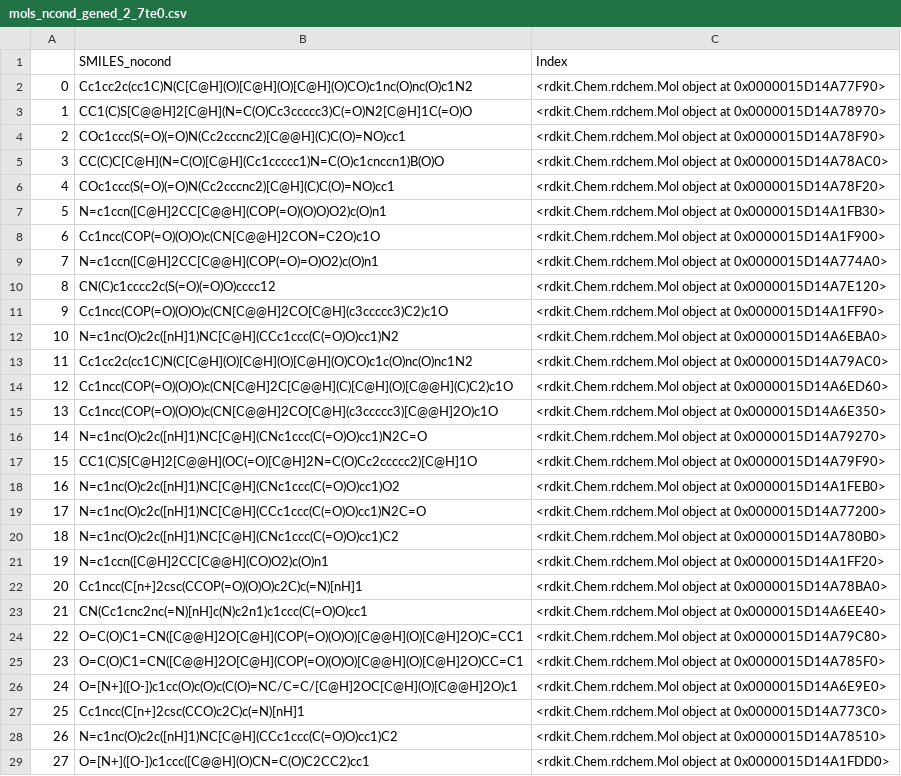
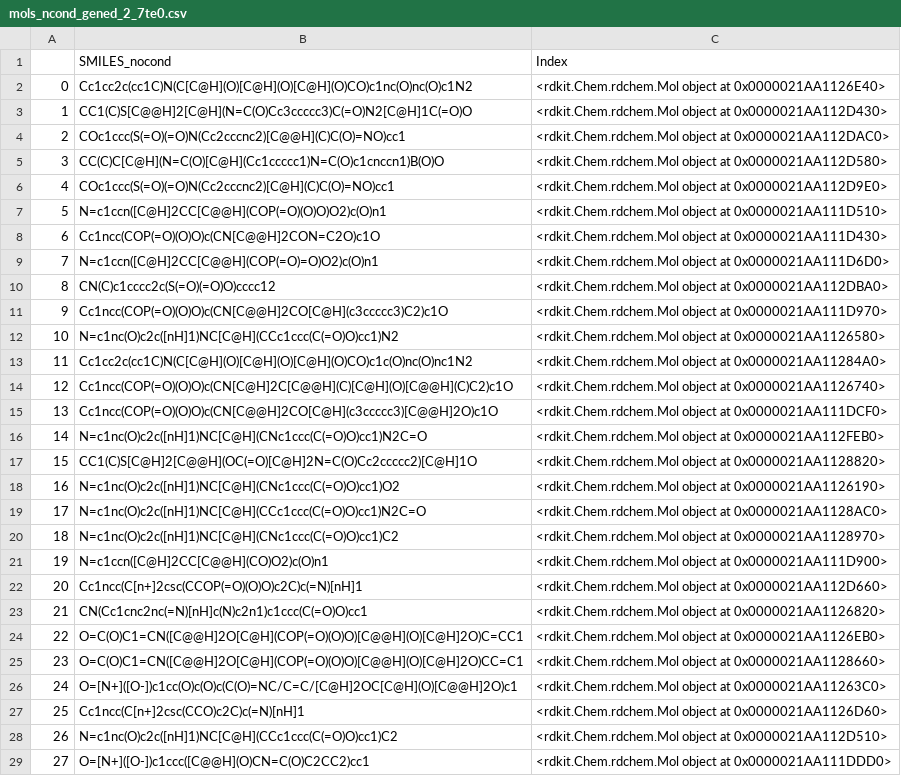
Before and after one commit to chusanapunn/TamGen_play, a CSV file: mols_ncond_gened_2_7te0.csv, drawn as a sheet; only a part is shown; the diff covers the shown part only; the diff names each change by its address in the sheet, - before the commit and + after, or states it on an @@ line.

```diff
--- a/mols_ncond_gened_2_7te0.csv
+++ b/mols_ncond_gened_2_7te0.csv
-C2: …object at 0x0000015D14A77F90>
+C2: …object at 0x0000021AA1126E40>
-C3: …object at 0x0000015D14A78970>
+C3: …object at 0x0000021AA112D430>
-C4: …object at 0x0000015D14A78F90>
+C4: …object at 0x0000021AA112DAC0>
-C5: …object at 0x0000015D14A78AC0>
+C5: …object at 0x0000021AA112D580>
-C6: …object at 0x0000015D14A78F20>
+C6: …object at 0x0000021AA112D9E0>
-C7: …object at 0x0000015D14A1FB30>
+C7: …object at 0x0000021AA111D510>
-C8: …object at 0x0000015D14A1F900>
+C8: …object at 0x0000021AA111D430>
-C9: …object at 0x0000015D14A774A0>
+C9: …object at 0x0000021AA111D6D0>
-C10: …object at 0x0000015D14A7E120>
+C10: …object at 0x0000021AA112DBA0>
-C11: …object at 0x0000015D14A1FF90>
+C11: …object at 0x0000021AA111D970>
-C12: …object at 0x0000015D14A6EBA0>
+C12: …object at 0x0000021AA1126580>
-C13: …object at 0x0000015D14A79AC0>
+C13: …object at 0x0000021AA11284A0>
-C14: …object at 0x0000015D14A6ED60>
+C14: …object at 0x0000021AA1126740>
-C15: …object at 0x0000015D14A6E350>
+C15: …object at 0x0000021AA111DCF0>
-C16: …object at 0x0000015D14A79270>
+C16: …object at 0x0000021AA112FEB0>
-C17: …object at 0x0000015D14A79F90>
+C17: …object at 0x0000021AA1128820>
-C18: …object at 0x0000015D14A1FEB0>
+C18: …object at 0x0000021AA1126190>
-C19: …object at 0x0000015D14A77200>
+C19: …object at 0x0000021AA1128AC0>
-C20: …object at 0x0000015D14A780B0>
+C20: …object at 0x0000021AA1128970>
-C21: …object at 0x0000015D14A1FF20>
+C21: …object at 0x0000021AA111D900>
-C22: …object at 0x0000015D14A78BA0>
+C22: …object at 0x0000021AA112D660>
-C23: …object at 0x0000015D14A6EE40>
+C23: …object at 0x0000021AA1126820>
-C24: …object at 0x0000015D14A79C80>
+C24: …object at 0x0000021AA1126EB0>
-C25: …object at 0x0000015D14A785F0>
+C25: …object at 0x0000021AA1128660>
-C26: …object at 0x0000015D14A6E9E0>
+C26: …object at 0x0000021AA11263C0>
-C27: …object at 0x0000015D14A773C0>
+C27: …object at 0x0000021AA1126D60>
-C28: …object at 0x0000015D14A78510>
+C28: …object at 0x0000021AA112D510>
-C29: …object at 0x0000015D14A1FDD0>
+C29: …object at 0x0000021AA111DDD0>
```
Also changed, not shown: 76 edited cells elsewhere in this file, 7 other files.
